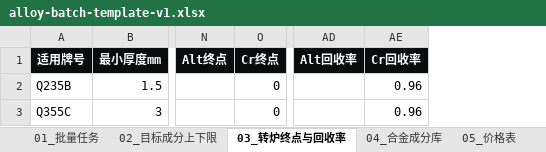
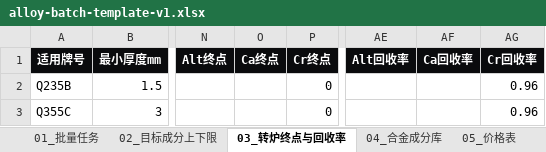
Before and after one commit to MagicXran/alloy_cost_calculation, an Excel workbook: alloy-batch-template-v1.xlsx, sheet 03_转炉终点与回收率, drawn as a sheet; only a part is shown, gaps mark what is left out; values as stored, in another font and other column widths than the file's, no borders; the diff names each change by its address in the sheet, - before the commit and + after, or states it on an @@ line.

```diff
--- a/alloy-batch-template-v1.xlsx (sheet 03_转炉终点与回收率)
+++ b/alloy-batch-template-v1.xlsx (sheet 03_转炉终点与回收率)
+column O (Ca终点), empty
+column AF (Ca回收率), empty
```
Also changed, not shown: sheet 02_目标成分上下限, sheet 04_合金成分库, sheet 06_填写说明与校验规则, 2 other files.
